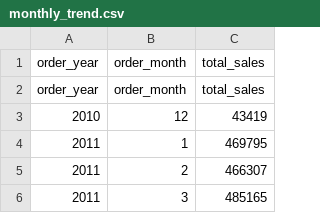
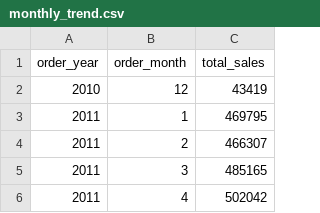
Before and after one commit to dayronknows/sql-retail-analytics, a CSV file: assets/data/monthly_trend.csv, drawn as a sheet; only a part is shown; the shorter side is filled out with more unchanged rows; the diff names each change by its address in the sheet, - before the commit and + after, or states it on an @@ line.

```diff
--- a/assets/data/monthly_trend.csv
+++ b/assets/data/monthly_trend.csv
-row 2: order_year | order_month | total_sales
```
Also changed, not shown: assets/data/cumulative_sales.csv, assets/data/top_customers.csv, 2 other files.
